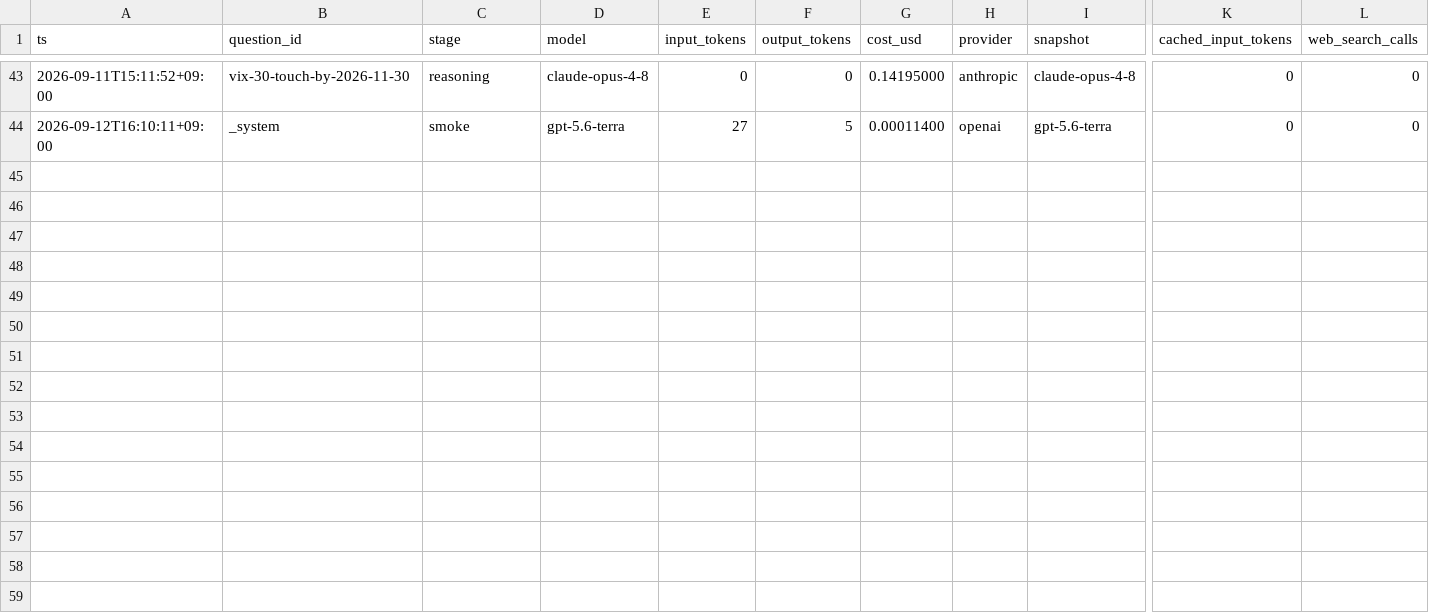
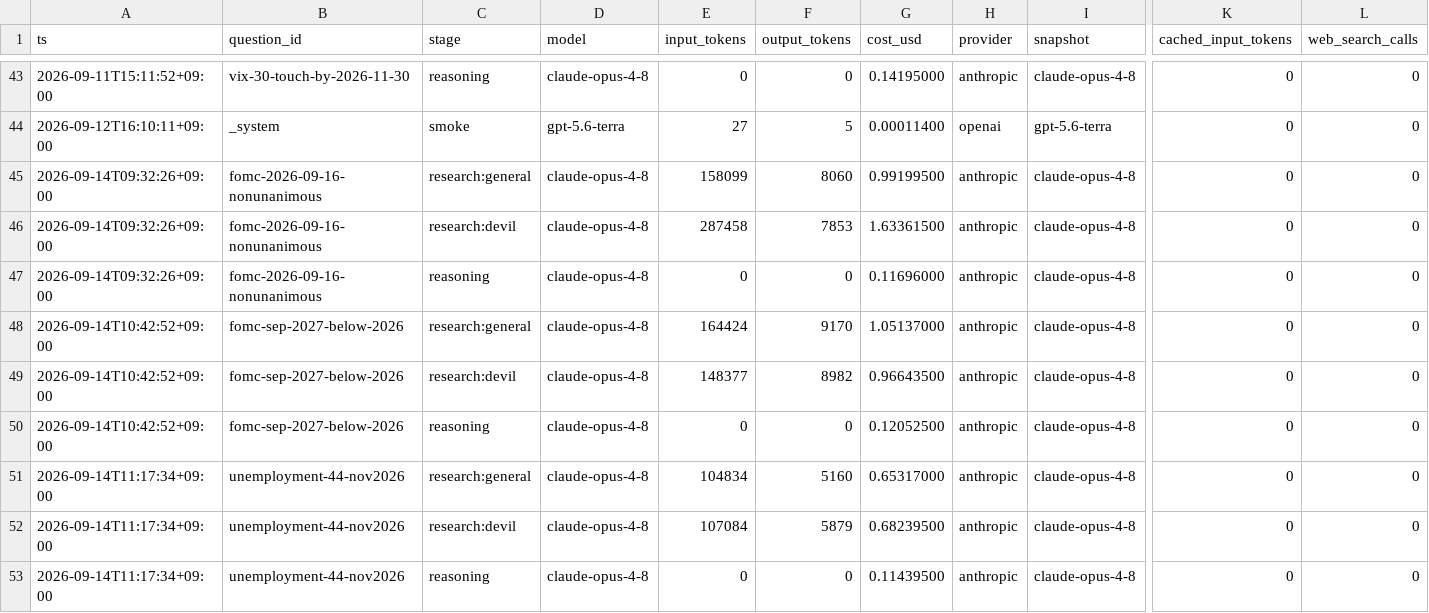
Before and after one commit to Sung-JinPark/Jin-s-investing-prediction, a CSV file: calibration/cost_log.csv, drawn as a sheet; only a part is shown, gaps mark what is left out; rows hold the shown columns only; the diff names each change by its address in the sheet, - before the commit and + after, or states it on an @@ line.

```diff
--- a/calibration/cost_log.csv
+++ b/calibration/cost_log.csv
+row 45: 2026-09-14T09:32:26+09:00 | fomc-2026-09-16-nonunanimous | research:general | claude-opus-4-8 | 158099 | 8060 | 0.99199500 | anthropic | claude-opus-4-8 | 0 | 0
+row 46: 2026-09-14T09:32:26+09:00 | fomc-2026-09-16-nonunanimous | research:devil | claude-opus-4-8 | 287458 | 7853 | 1.63361500 | anthropic | claude-opus-4-8 | 0 | 0
+row 47: 2026-09-14T09:32:26+09:00 | fomc-2026-09-16-nonunanimous | reasoning | claude-opus-4-8 | 0 | 0 | 0.11696000 | anthropic | claude-opus-4-8 | 0 | 0
+row 48: 2026-09-14T10:42:52+09:00 | fomc-sep-2027-below-2026 | research:general | claude-opus-4-8 | 164424 | 9170 | 1.05137000 | anthropic | claude-opus-4-8 | 0 | 0
+row 49: 2026-09-14T10:42:52+09:00 | fomc-sep-2027-below-2026 | research:devil | claude-opus-4-8 | 148377 | 8982 | 0.96643500 | anthropic | claude-opus-4-8 | 0 | 0
+row 50: 2026-09-14T10:42:52+09:00 | fomc-sep-2027-below-2026 | reasoning | claude-opus-4-8 | 0 | 0 | 0.12052500 | anthropic | claude-opus-4-8 | 0 | 0
+row 51: 2026-09-14T11:17:34+09:00 | unemployment-44-nov2026 | research:general | claude-opus-4-8 | 104834 | 5160 | 0.65317000 | anthropic | claude-opus-4-8 | 0 | 0
+row 52: 2026-09-14T11:17:34+09:00 | unemployment-44-nov2026 | research:devil | claude-opus-4-8 | 107084 | 5879 | 0.68239500 | anthropic | claude-opus-4-8 | 0 | 0
+row 53: 2026-09-14T11:17:34+09:00 | unemployment-44-nov2026 | reasoning | claude-opus-4-8 | 0 | 0 | 0.11439500 | anthropic | claude-opus-4-8 | 0 | 0
```
Also changed, not shown: 9 other files.
